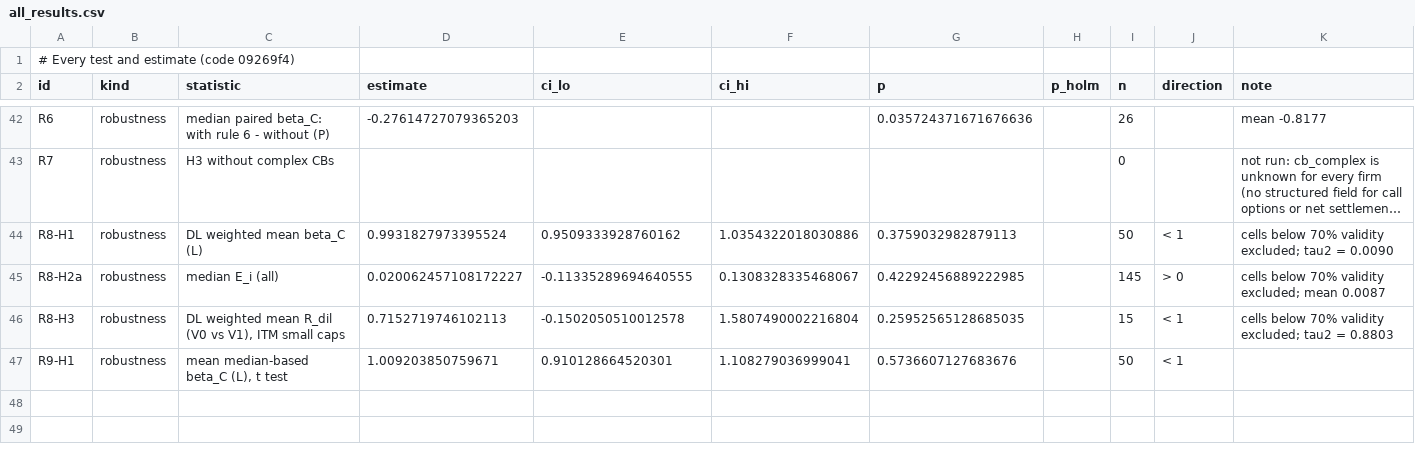
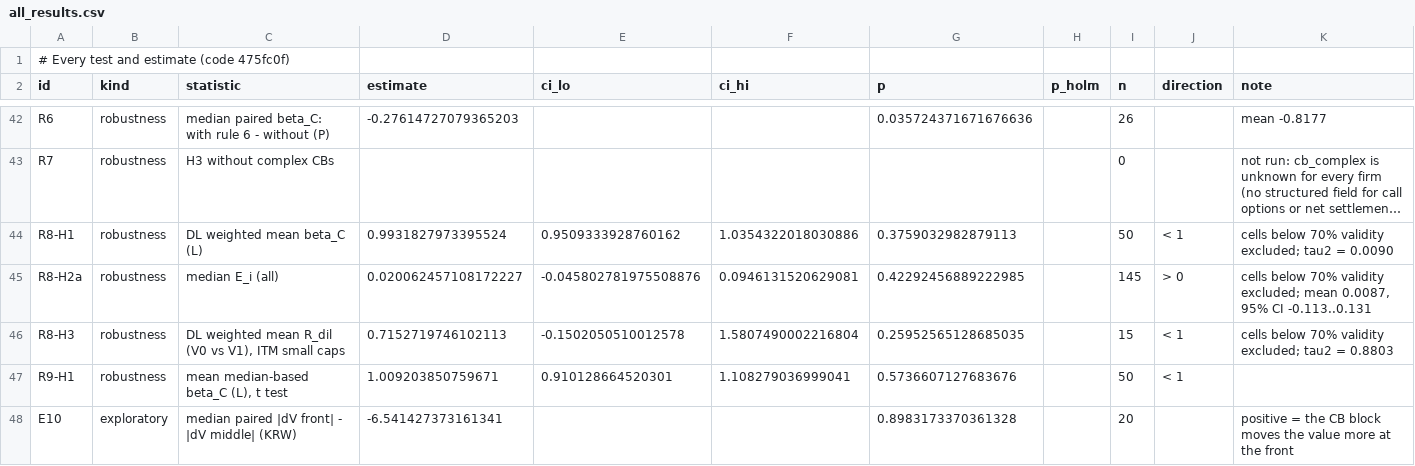
Before and after one commit to caxios/llm-FSA-evaluation, a CSV file: results/tables/all_results.csv, drawn as a sheet; only a part is shown, gaps mark what is left out; long unchanged cells end in …; the diff covers the shown part only; the diff names each change by its address in the sheet, - before the commit and + after, or states it on an @@ line.

```diff
--- a/results/tables/all_results.csv
+++ b/results/tables/all_results.csv
-A1 (id): # Every test and estimate (code 09269f4)
+A1 (id): # Every test and estimate (code 475fc0f)
-E45 (ci_lo): -0.11335289694640555
+E45 (ci_lo): -0.045802781975508876
-F45 (ci_hi): 0.1308328335468067
+F45 (ci_hi): 0.0946131520629081
-K45 (note): …excluded; mean 0.0087
+K45 (note): …excluded; mean 0.0087, 95% CI -0.113..0.131
+row 48: E10 | exploratory | median paired |dV front| - |dV middle| (KRW) | -6.541427373161341 |  |  | 0.8983173370361328 |  | 20 |  | positive = the CB block moves the value more at the front
```
Also changed, not shown: 27 edited cells elsewhere in this file, results/tables/R2_tiers.csv, results/tables/T10_stages.csv, 22 other files.
